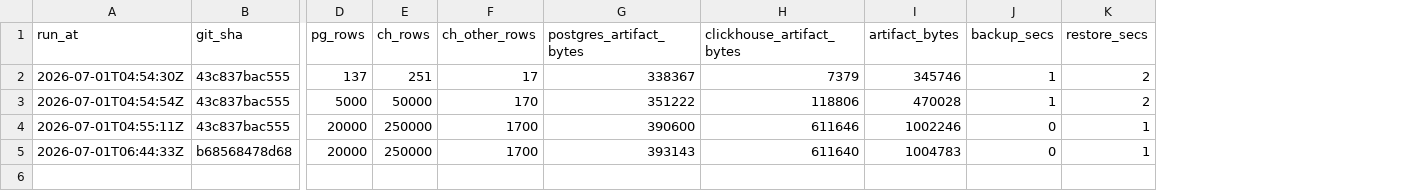
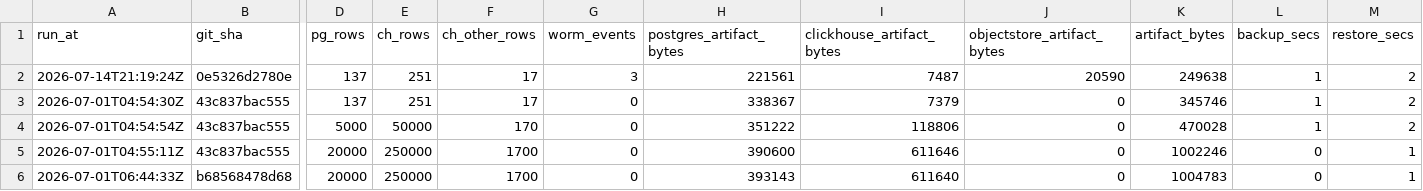
Before and after one commit to ctlplne/probectl, a CSV file: docs/ops/backup-restore-results.csv, drawn as a sheet; only a part is shown, gaps mark what is left out; addresses are those after the commit; rows hold the shown columns only; the diff names each change by its address in the sheet, - before the commit and + after, or states it on an @@ line.

Commit message:
feat(backup): protect object store and WORM evidence
Harness-Task: H8

```diff
--- a/docs/ops/backup-restore-results.csv
+++ b/docs/ops/backup-restore-results.csv
+column G (worm_events), rows 3-6: all 0
+column J (objectstore_artifact_bytes), rows 3-6: all 0
+row 2: 2026-07-14T21:19:24Z | 0e5326d2780e | 137 | 251 | 17 | 3 | 221561 | 7487 | 20590 | 249638 | 1 | 2
```
Also changed, not shown: 17 other files.
